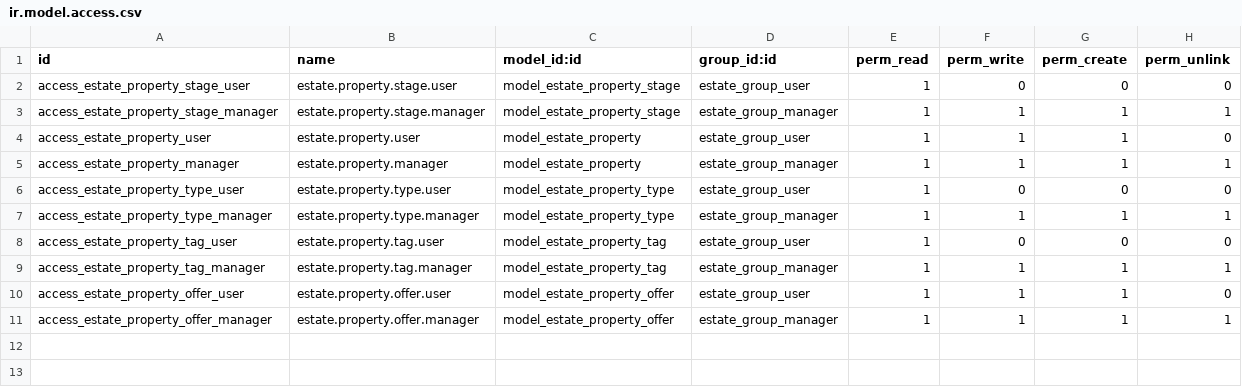
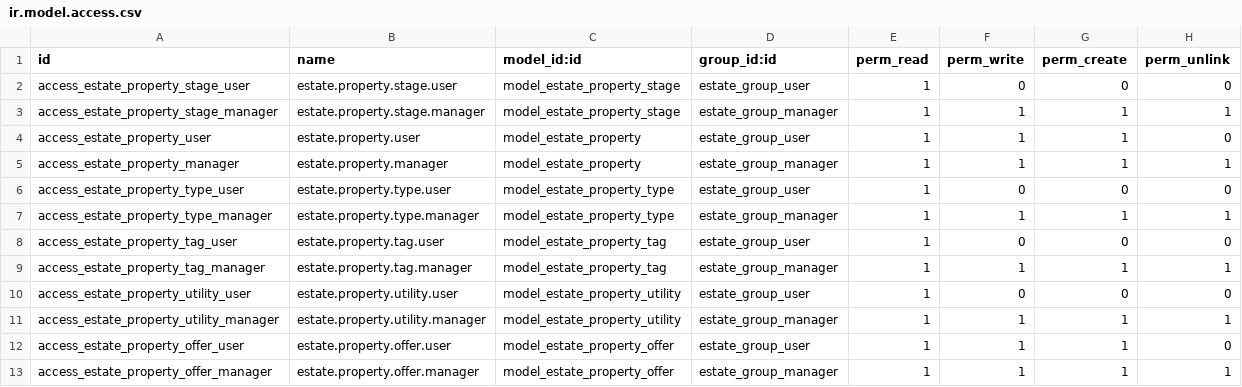
Before and after one commit to Hexclad-Security/hexclad_estate, a CSV file: security/ir.model.access.csv, drawn as a sheet; the diff names each change by its address in the sheet, - before the commit and + after, or states it on an @@ line.

```diff
--- a/security/ir.model.access.csv
+++ b/security/ir.model.access.csv
+row 10: access_estate_property_utility_user | estate.property.utility.user | model_estate_property_utility | estate_group_user | 1 | 0 | 0 | 0
+row 11: access_estate_property_utility_manager | estate.property.utility.manager | model_estate_property_utility | estate_group_manager | 1 | 1 | 1 | 1
```
Also changed, not shown: 8 other files.
